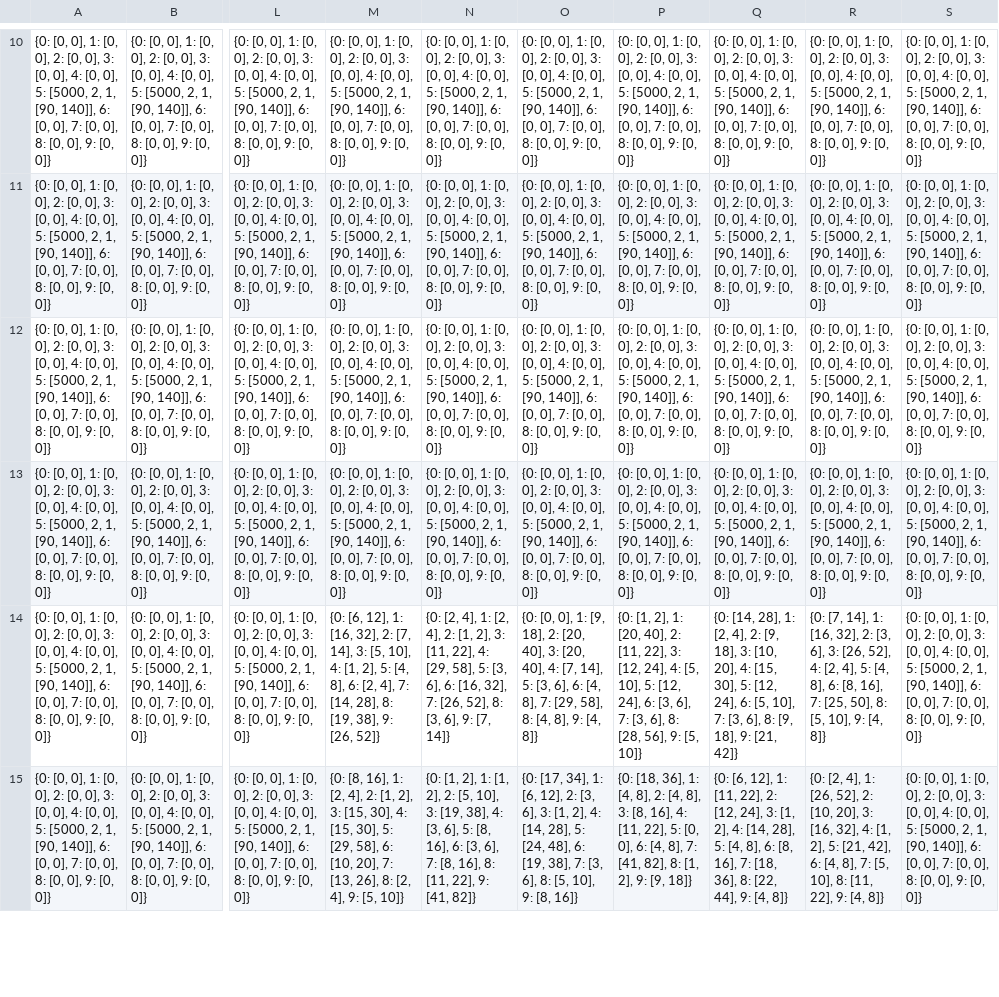
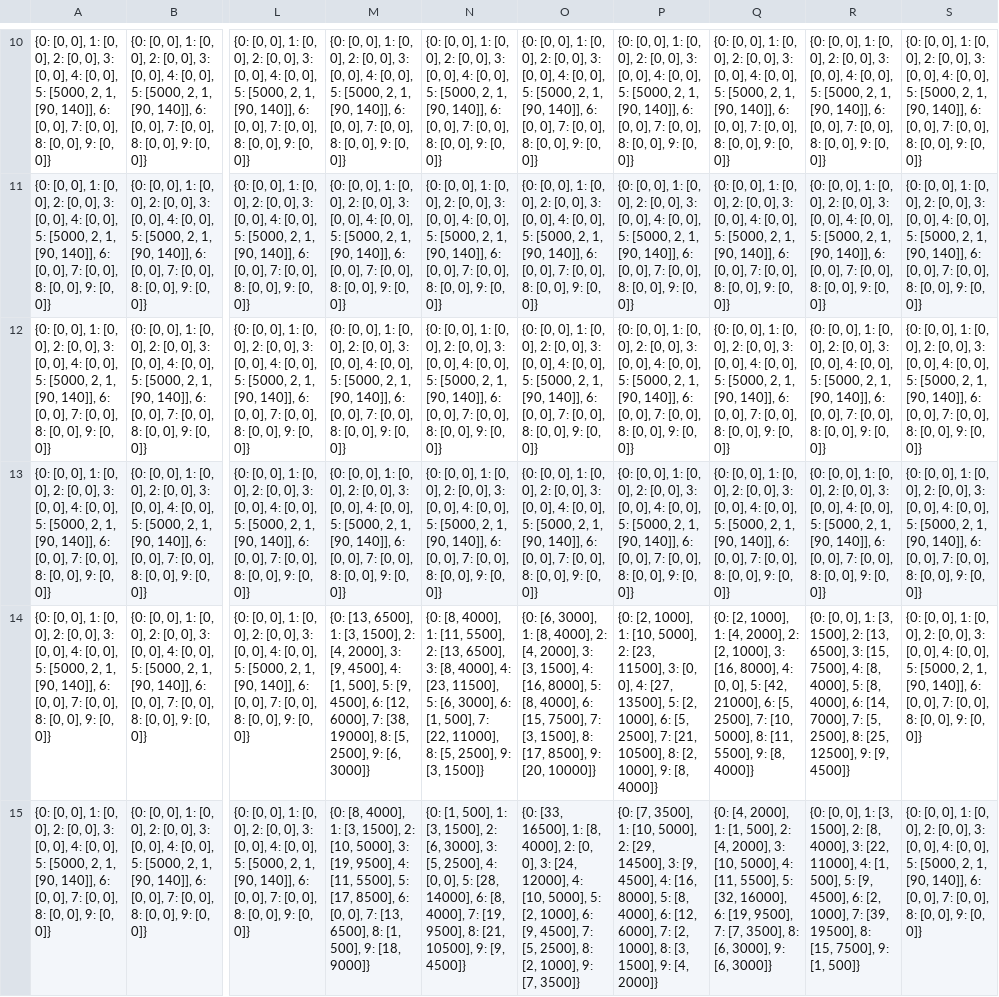
Before and after one commit to JelleMouissie/BirdsAndBees, a CSV file: Grids/Monoculture/13.csv, drawn as a sheet; only a part is shown, gaps mark what is left out; the diff covers the shown part only; the diff names each change by its address in the sheet, - before the commit and + after, or states it on an @@ line.

```diff
--- a/Grids/Monoculture/13.csv
+++ b/Grids/Monoculture/13.csv
-M14: {0: [6, 12], 1: [16, 32], 2: [7, 14], 3: [5, 10], 4: [1, 2], 5: [4, 8], 6: [2, 4], 7: [14, 28], 8: [19, 38], 9: [26, 52]}
+M14: {0: [13, 6500], 1: [3, 1500], 2: [4, 2000], 3: [9, 4500], 4: [1, 500], 5: [9, 4500], 6: [12, 6000], 7: [38, 19000], 8: [5, 2500], 9: [6, 3000]}
-N14: {0: [2, 4], 1: [2, 4], 2: [1, 2], 3: [11, 22], 4: [29, 58], 5: [3, 6], 6: [16, 32], 7: [26, 52], 8: [3, 6], 9: [7, 14]}
+N14: {0: [8, 4000], 1: [11, 5500], 2: [13, 6500], 3: [8, 4000], 4: [23, 11500], 5: [6, 3000], 6: [1, 500], 7: [22, 11000], 8: [5, 2500], 9: [3, 1500]}
-O14: {0: [0, 0], 1: [9, 18], 2: [20, 40], 3: [20, 40], 4: [7, 14], 5: [3, 6], 6: [4, 8], 7: [29, 58], 8: [4, 8], 9: [4, 8]}
+O14: {0: [6, 3000], 1: [8, 4000], 2: [4, 2000], 3: [3, 1500], 4: [16, 8000], 5: [8, 4000], 6: [15, 7500], 7: [3, 1500], 8: [17, 8500], 9: [20, 10000]}
-P14: {0: [1, 2], 1: [20, 40], 2: [11, 22], 3: [12, 24], 4: [5, 10], 5: [12, 24], 6: [3, 6], 7: [3, 6], 8: [28, 56], 9: [5, 10]}
+P14: {0: [2, 1000], 1: [10, 5000], 2: [23, 11500], 3: [0, 0], 4: [27, 13500], 5: [2, 1000], 6: [5, 2500], 7: [21, 10500], 8: [2, 1000], 9: [8, 4000]}
-Q14: {0: [14, 28], 1: [2, 4], 2: [9, 18], 3: [10, 20], 4: [15, 30], 5: [12, 24], 6: [5, 10], 7: [3, 6], 8: [9, 18], 9: [21, 42]}
+Q14: {0: [2, 1000], 1: [4, 2000], 2: [2, 1000], 3: [16, 8000], 4: [0, 0], 5: [42, 21000], 6: [5, 2500], 7: [10, 5000], 8: [11, 5500], 9: [8, 4000]}
-R14: {0: [7, 14], 1: [16, 32], 2: [3, 6], 3: [26, 52], 4: [2, 4], 5: [4, 8], 6: [8, 16], 7: [25, 50], 8: [5, 10], 9: [4, 8]}
+R14: {0: [0, 0], 1: [3, 1500], 2: [13, 6500], 3: [15, 7500], 4: [8, 4000], 5: [8, 4000], 6: [14, 7000], 7: [5, 2500], 8: [25, 12500], 9: [9, 4500]}
-M15: {0: [8, 16], 1: [2, 4], 2: [1, 2], 3: [15, 30], 4: [15, 30], 5: [29, 58], 6: [10, 20], 7: [13, 26], 8: [2, 4], 9: [5, 10]}
+M15: {0: [8, 4000], 1: [3, 1500], 2: [10, 5000], 3: [19, 9500], 4: [11, 5500], 5: [17, 8500], 6: [0, 0], 7: [13, 6500], 8: [1, 500], 9: [18, 9000]}
-N15: {0: [1, 2], 1: [1, 2], 2: [5, 10], 3: [19, 38], 4: [3, 6], 5: [8, 16], 6: [3, 6], 7: [8, 16], 8: [11, 22], 9: [41, 82]}
+N15: {0: [1, 500], 1: [3, 1500], 2: [6, 3000], 3: [5, 2500], 4: [0, 0], 5: [28, 14000], 6: [8, 4000], 7: [19, 9500], 8: [21, 10500], 9: [9, 4500]}
-O15: {0: [17, 34], 1: [6, 12], 2: [3, 6], 3: [1, 2], 4: [14, 28], 5: [24, 48], 6: [19, 38], 7: [3, 6], 8: [5, 10], 9: [8, 16]}
+O15: {0: [33, 16500], 1: [8, 4000], 2: [0, 0], 3: [24, 12000], 4: [10, 5000], 5: [2, 1000], 6: [9, 4500], 7: [5, 2500], 8: [2, 1000], 9: [7, 3500]}
-P15: {0: [18, 36], 1: [4, 8], 2: [4, 8], 3: [8, 16], 4: [11, 22], 5: [0, 0], 6: [4, 8], 7: [41, 82], 8: [1, 2], 9: [9, 18]}
+P15: {0: [7, 3500], 1: [10, 5000], 2: [29, 14500], 3: [9, 4500], 4: [16, 8000], 5: [8, 4000], 6: [12, 6000], 7: [2, 1000], 8: [3, 1500], 9: [4, 2000]}
-Q15: {0: [6, 12], 1: [11, 22], 2: [12, 24], 3: [1, 2], 4: [14, 28], 5: [4, 8], 6: [8, 16], 7: [18, 36], 8: [22, 44], 9: [4, 8]}
+Q15: {0: [4, 2000], 1: [1, 500], 2: [4, 2000], 3: [10, 5000], 4: [11, 5500], 5: [32, 16000], 6: [19, 9500], 7: [7, 3500], 8: [6, 3000], 9: [6, 3000]}
-R15: {0: [2, 4], 1: [26, 52], 2: [10, 20], 3: [16, 32], 4: [1, 2], 5: [21, 42], 6: [4, 8], 7: [5, 10], 8: [11, 22], 9: [4, 8]}
+R15: {0: [0, 0], 1: [3, 1500], 2: [8, 4000], 3: [22, 11000], 4: [1, 500], 5: [9, 4500], 6: [2, 1000], 7: [39, 19500], 8: [15, 7500], 9: [1, 500]}
```
Also changed, not shown: 12 edited cells elsewhere in this file, Grids/Monoculture/10.csv, Grids/Monoculture/11.csv, 16 other files.
